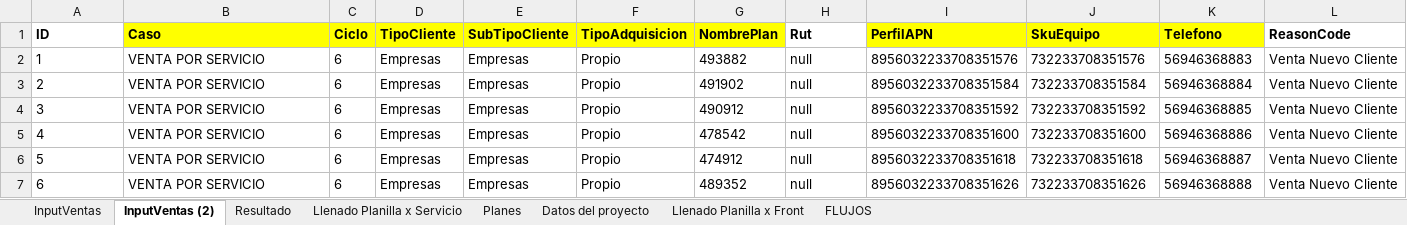
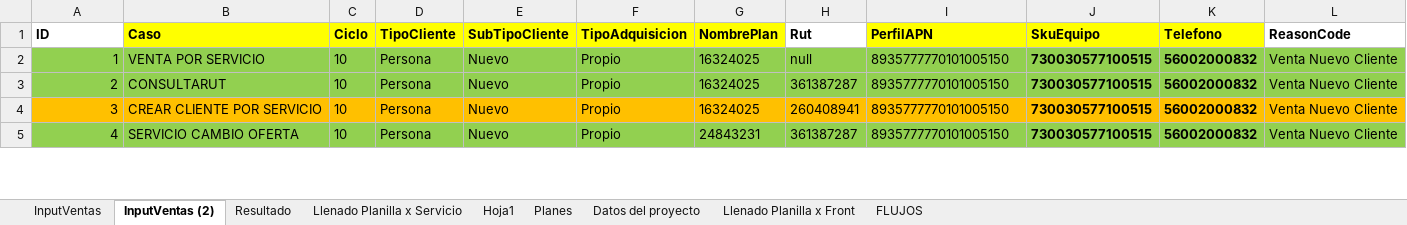
Before and after one commit to claroseiya/Amdocs, an Excel workbook: eclipse-generico/Input/Transaciones.xlsx, sheet InputVentas (2), drawn as a sheet; only a part is shown; values as stored, in another font and other column widths than the file's, no borders; removed rows and columns are numbered as before the commit, all else as after; rows hold the shown columns only; the diff covers the shown part only; the diff names each change by its address in the sheet, - before the commit and + after, or states it on an @@ line.

Commit message:
Roaming
Se agregan componentes adicionales de roaming

```diff
--- a/eclipse-generico/Input/Transaciones.xlsx (sheet InputVentas (2))
+++ b/eclipse-generico/Input/Transaciones.xlsx (sheet InputVentas (2))
+sheet tab: Hoja1
-A2:L3 fill: none
+A2:L3 fill: #92D050
-A2:A5 alignment: left
+A2:A5 alignment: right
-C2:C5 (Ciclo): 6
+C2:C5 (Ciclo): 10
-D2:D5 (TipoCliente): Empresas
+D2:D5 (TipoCliente): Persona
-E2:E5 (SubTipoCliente): Empresas
+E2:E5 (SubTipoCliente): Nuevo
-G2 (NombrePlan): 493882
+G2 (NombrePlan): 16324025
-I2 (PerfilAPN): 8956032233708351576
+I2 (PerfilAPN): 8935777770101005150
-J2 (SkuEquipo): 732233708351576
+J2 (SkuEquipo): 730030577100515
-J2:K5 bold: off
+J2:K5 bold: on
-K2 (Telefono): 56946368883
+K2 (Telefono): 56002000832
-B3 (Caso): VENTA POR SERVICIO
+B3 (Caso): CONSULTARUT
-G3 (NombrePlan): 491902
+G3 (NombrePlan): 16324025
-H3 (Rut): null
+H3 (Rut): 361387287
-I3 (PerfilAPN): 8956032233708351584
+I3 (PerfilAPN): 8935777770101005150
-J3 (SkuEquipo): 732233708351584
+J3 (SkuEquipo): 730030577100515
-K3 (Telefono): 56946368884
+K3 (Telefono): 56002000832
-A4:L4 fill: none
+A4:L4 fill: #FFC000
-B4 (Caso): VENTA POR SERVICIO
+B4 (Caso): CREAR CLIENTE POR SERVICIO
-G4 (NombrePlan): 490912
+G4 (NombrePlan): 16324025
-H4 (Rut): null
+H4 (Rut): 260408941
-I4 (PerfilAPN): 8956032233708351592
+I4 (PerfilAPN): 8935777770101005150
-J4 (SkuEquipo): 732233708351592
+J4 (SkuEquipo): 730030577100515
-K4 (Telefono): 56946368885
+K4 (Telefono): 56002000832
-A5:L5 fill: none
+A5:L5 fill: #92D050
-B5 (Caso): VENTA POR SERVICIO
+B5 (Caso): SERVICIO CAMBIO OFERTA
-G5 (NombrePlan): 478542
+G5 (NombrePlan): 24843231
-H5 (Rut): null
+H5 (Rut): 361387287
-I5 (PerfilAPN): 8956032233708351600
+I5 (PerfilAPN): 8935777770101005150
-J5 (SkuEquipo): 732233708351600
+J5 (SkuEquipo): 730030577100515
-K5 (Telefono): 56946368886
+K5 (Telefono): 56002000832
-row 6: 5 | VENTA POR SERVICIO | 6 | Empresas | Empresas | Propio | 474912 | null | 8956032233708351618 | 732233708351618 | 56946368887 | Venta Nuevo Cliente
-row 7: 6 | VENTA POR SERVICIO | 6 | Empresas | Empresas | Propio | 489352 | null | 8956032233708351626 | 732233708351626 | 56946368888 | Venta Nuevo Cliente
```
Also changed, not shown: 12 added rows, 7 removed rows, 223 edited cells and cell formats elsewhere in this sheet, sheet InputVentas, sheet FLUJOS, sheet Llenado Planilla x Servicio, sheet Datos del proyecto, 6 other files.
